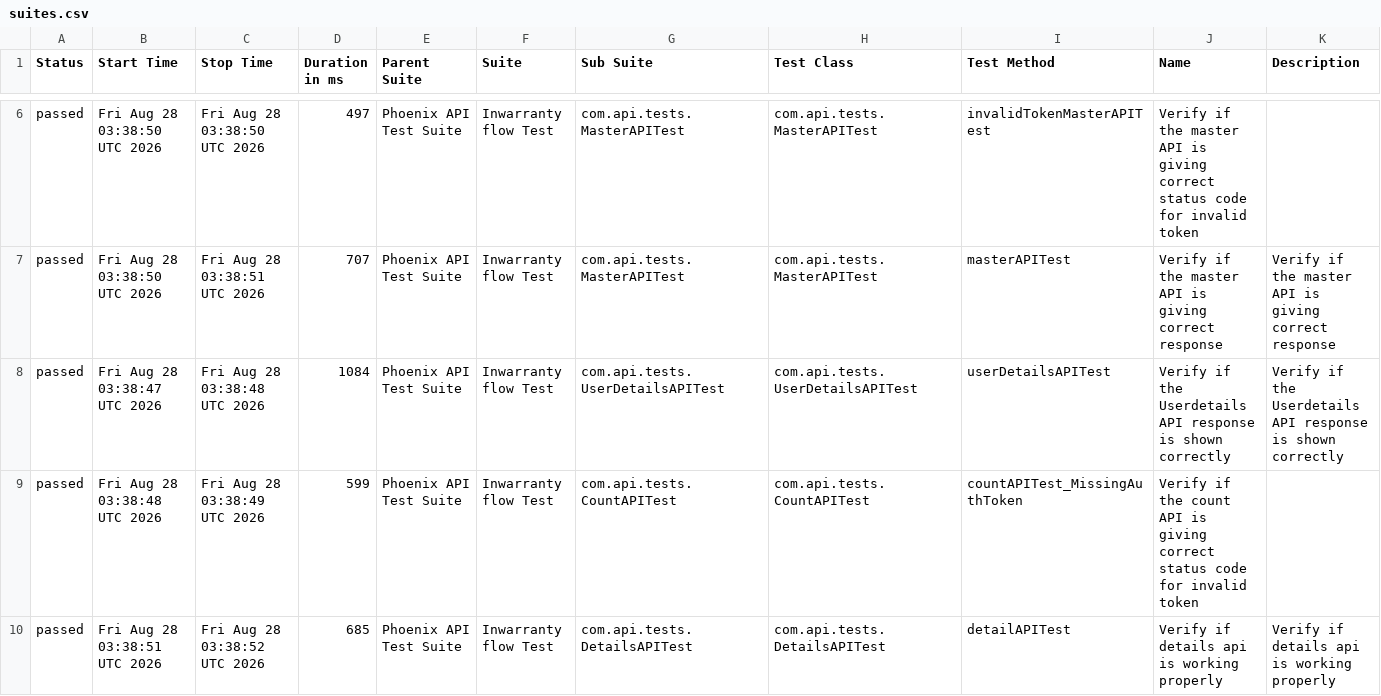
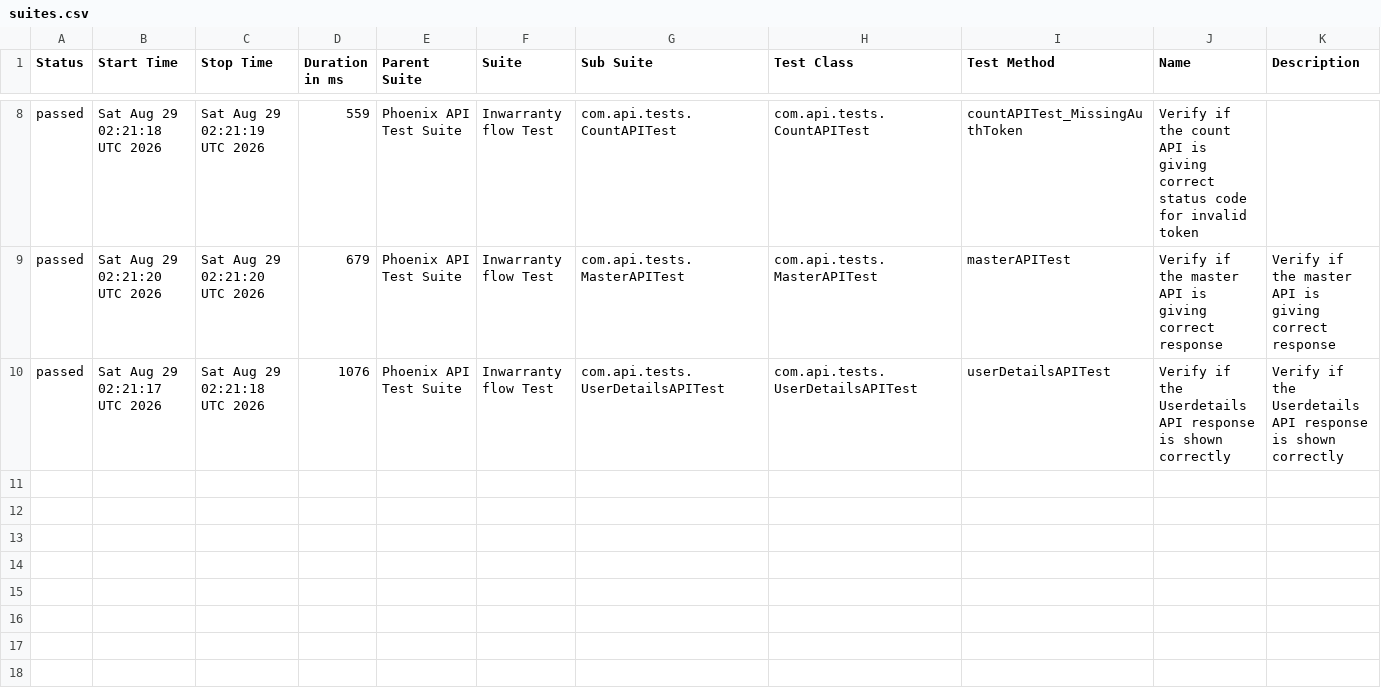
Before and after one commit to srinivaskinik/AutomationFramework-Phoenix-RestAssured, a CSV file: data/suites.csv, drawn as a sheet; only a part is shown, gaps mark what is left out; the diff covers the shown part only.

```diff
--- a/data/suites.csv
+++ b/data/suites.csv
@@ -6,5 +8,3 @@
-"passed","Fri Aug 28 03:38:50 UTC 2026","Fri Aug 28 03:38:50 UTC 2026","497","Phoenix API Test Suite","Inwarranty flow Test","com.api.tests.MasterAPITest","com.api.tests.MasterAPITest","invalidTokenMasterAPITest","Verify if the master API is giving correct status code for invalid token",""
-"passed","Fri Aug 28 03:38:50 UTC 2026","Fri Aug 28 03:38:51 UTC 2026","707","Phoenix API Test Suite","Inwarranty flow Test","com.api.tests.MasterAPITest","com.api.tests.MasterAPITest","masterAPITest","Verify if the master API is giving correct response","Verify if the master API is giving correct response"
-"passed","Fri Aug 28 03:38:47 UTC 2026","Fri Aug 28 03:38:48 UTC 2026","1084","Phoenix API Test Suite","Inwarranty flow Test","com.api.tests.UserDetailsAPITest","com.api.tests.UserDetailsAPITest","userDetailsAPITest","Verify if the Userdetails API response is shown correctly","Verify if the Userdetails API response is shown correctly"
-"passed","Fri Aug 28 03:38:48 UTC 2026","Fri Aug 28 03:38:49 UTC 2026","599","Phoenix API Test Suite","Inwarranty flow Test","com.api.tests.CountAPITest","com.api.tests.CountAPITest","countAPITest_MissingAuthToken","Verify if the count API is giving correct status code for invalid token",""
-"passed","Fri Aug 28 03:38:51 UTC 2026","Fri Aug 28 03:38:52 UTC 2026","685","Phoenix API Test Suite","Inwarranty flow Test","com.api.tests.DetailsAPITest","com.api.tests.DetailsAPITest","detailAPITest","Verify if details api is working properly","Verify if details api is working properly"
+"passed","Sat Aug 29 02:21:18 UTC 2026","Sat Aug 29 02:21:19 UTC 2026","559","Phoenix API Test Suite","Inwarranty flow Test","com.api.tests.CountAPITest","com.api.tests.CountAPITest","countAPITest_MissingAuthToken","Verify if the count API is giving correct status code for invalid token",""
+"passed","Sat Aug 29 02:21:20 UTC 2026","Sat Aug 29 02:21:20 UTC 2026","679","Phoenix API Test Suite","Inwarranty flow Test","com.api.tests.MasterAPITest","com.api.tests.MasterAPITest","masterAPITest","Verify if the master API is giving correct response","Verify if the master API is giving correct response"
+"passed","Sat Aug 29 02:21:17 UTC 2026","Sat Aug 29 02:21:18 UTC 2026","1076","Phoenix API Test Suite","Inwarranty flow Test","com.api.tests.UserDetailsAPITest","com.api.tests.UserDetailsAPITest","userDetailsAPITest","Verify if the Userdetails API response is shown correctly","Verify if the Userdetails API response is shown correctly"
```
Also changed, not shown: 2 added rows and 27 edited cells elsewhere in this file, data/behaviors.csv, 56 other files.
